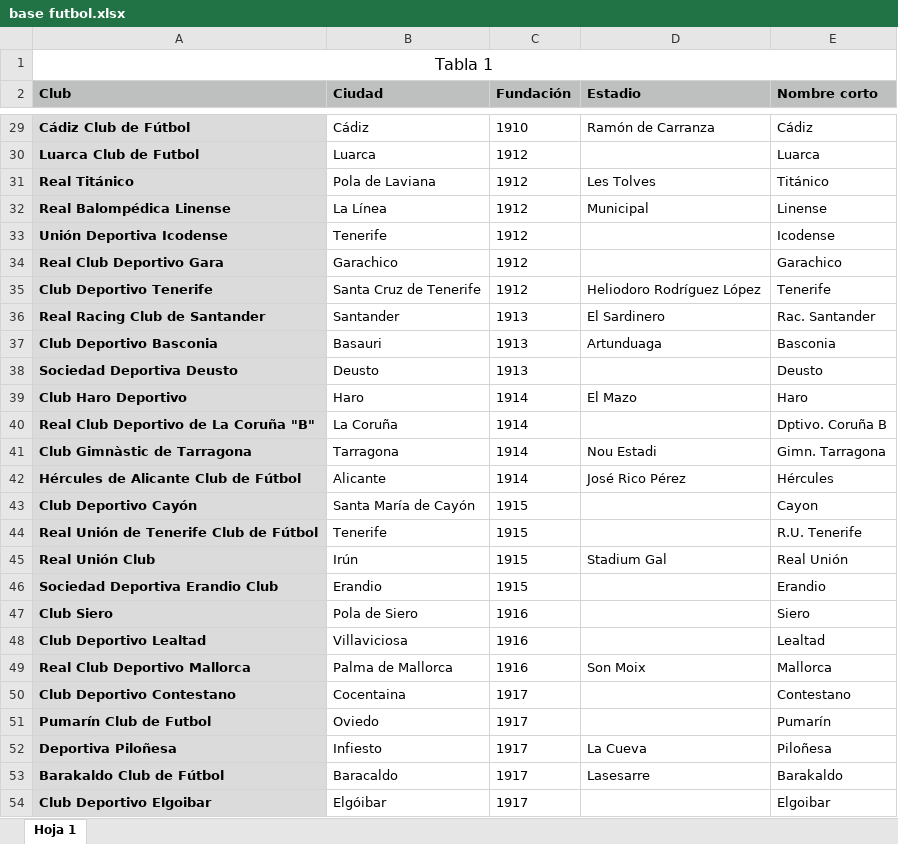
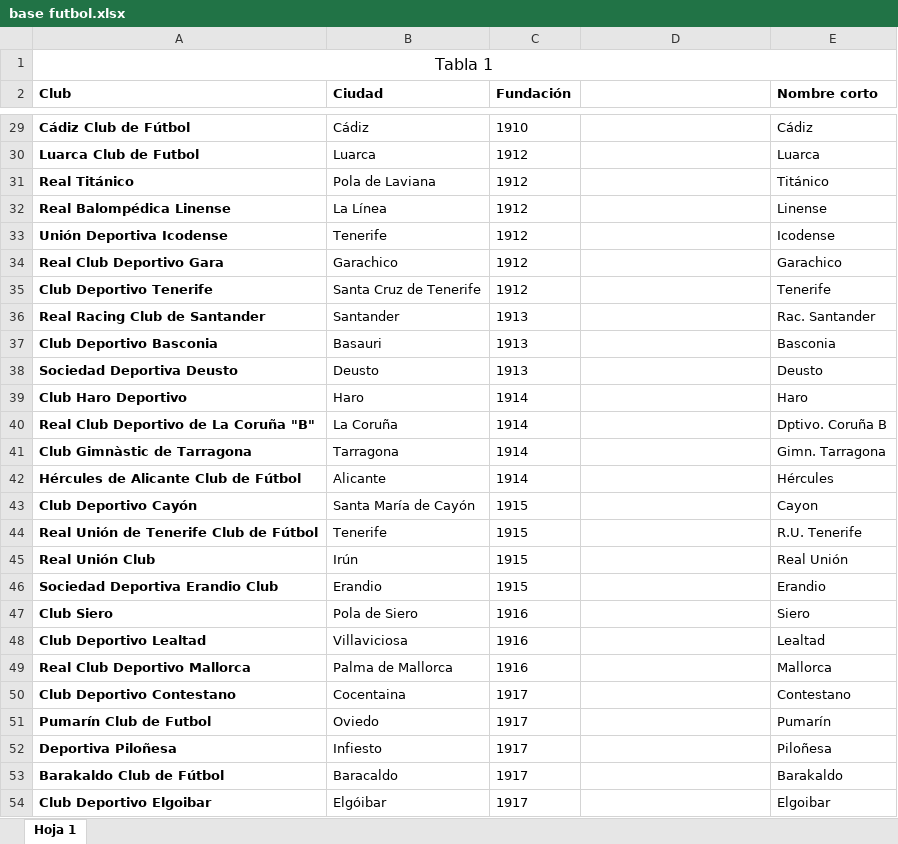
Before and after one commit to jtambo99/practi1_bases, an Excel workbook: tablas/base futbol.xlsx, sheet Hoja 1, drawn as a sheet; only a part is shown, gaps mark what is left out; values as stored, in another font and other column widths than the file's, no borders; the diff covers the shown part only; the diff names each change by its address in the sheet, - before the commit and + after, or states it on an @@ line.

```diff
--- a/tablas/base futbol.xlsx (sheet Hoja 1)
+++ b/tablas/base futbol.xlsx (sheet Hoja 1)
-A2:E2 fill: #BDC0BF
+A2:E2 fill: none
-D2: Estadio
+D2: (empty)
-A29:A54 fill: #DBDBDB
+A29:A54 fill: none
-D29: Ramón de Carranza
+D29: (empty)
-D31: Les Tolves
+D31: (empty)
-D32: Municipal
+D32: (empty)
-D35: Heliodoro Rodríguez López
+D35: (empty)
-D36: El Sardinero
+D36: (empty)
-D37: Artunduaga
+D37: (empty)
-D39: El Mazo
+D39: (empty)
-D41: Nou Estadi
+D41: (empty)
-D42: José Rico Pérez
+D42: (empty)
-D45: Stadium Gal
+D45: (empty)
-D49: Son Moix
+D49: (empty)
-D52: La Cueva
+D52: (empty)
-D53: Lasesarre
+D53: (empty)
```
Also changed, not shown: 152 edited cells and cell formats elsewhere in this sheet, 4 other files.
